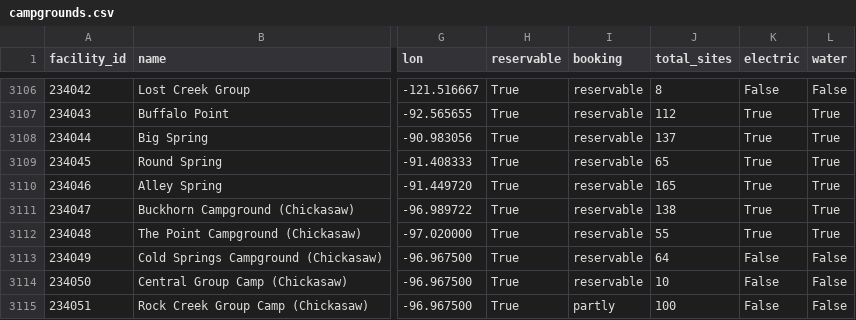
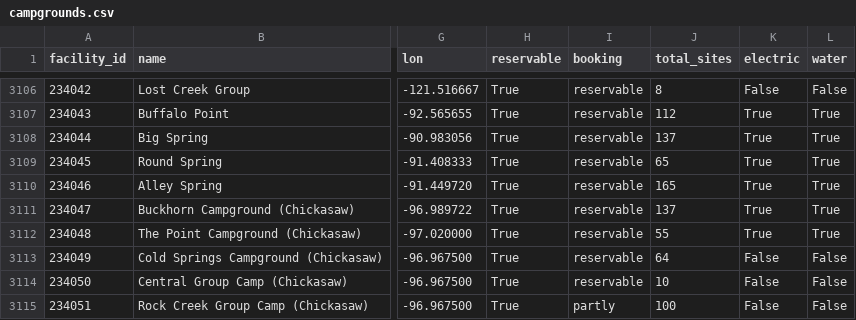
Before and after one commit to kirkwood-justin/campsite-atlas-data, a CSV file: campgrounds.csv, drawn as a sheet; only a part is shown, gaps mark what is left out; the diff names each change by its address in the sheet, - before the commit and + after, or states it on an @@ line.

```diff
--- a/campgrounds.csv
+++ b/campgrounds.csv
-J3111 (total_sites): 138
+J3111 (total_sites): 137
```
Also changed, not shown: 2 other files.
